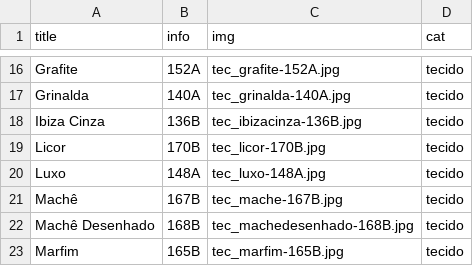
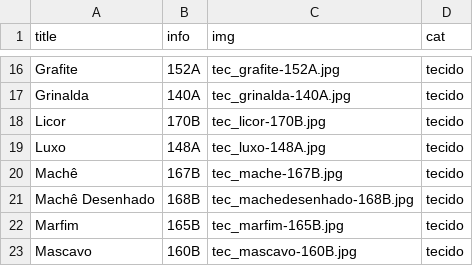
Before and after one commit to gstvdesign/nacional-2019, a CSV file: _data/acab.csv, drawn as a sheet; only a part is shown, gaps mark what is left out; the shorter side is filled out with more unchanged rows.

```diff
--- a/_data/acab.csv
+++ b/_data/acab.csv
@@ -17,3 +17,2 @@ Grafite,152A,tec_grafite-152A.jpg,tecido
 Grinalda,140A,tec_grinalda-140A.jpg,tecido
-Ibiza Cinza,136B,tec_ibizacinza-136B.jpg,tecido
 Licor,170B,tec_licor-170B.jpg,tecido
```
Also changed, not shown: 4 other files.
